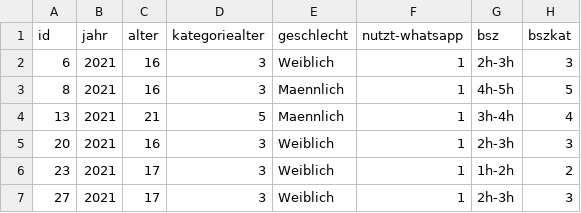
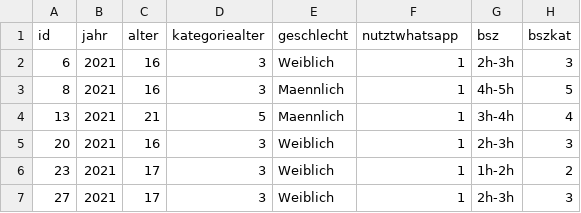
Before and after one commit to JanJBubble/bubblechart, a CSV file: assets/data/data.csv, drawn as a sheet; only a part is shown; the diff names each change by its address in the sheet, - before the commit and + after, or states it on an @@ line.

```diff
--- a/assets/data/data.csv
+++ b/assets/data/data.csv
-F1: nutzt-whatsapp
+F1: nutztwhatsapp
```
Also changed, not shown: 3 other files.
